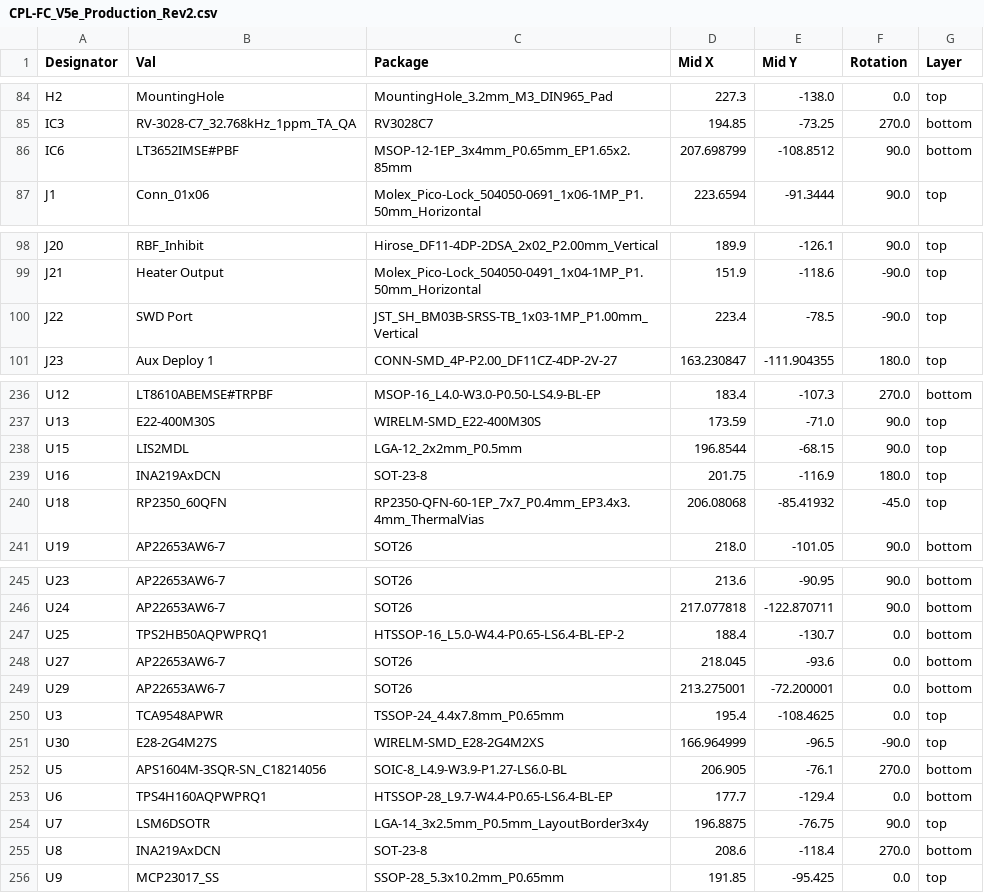
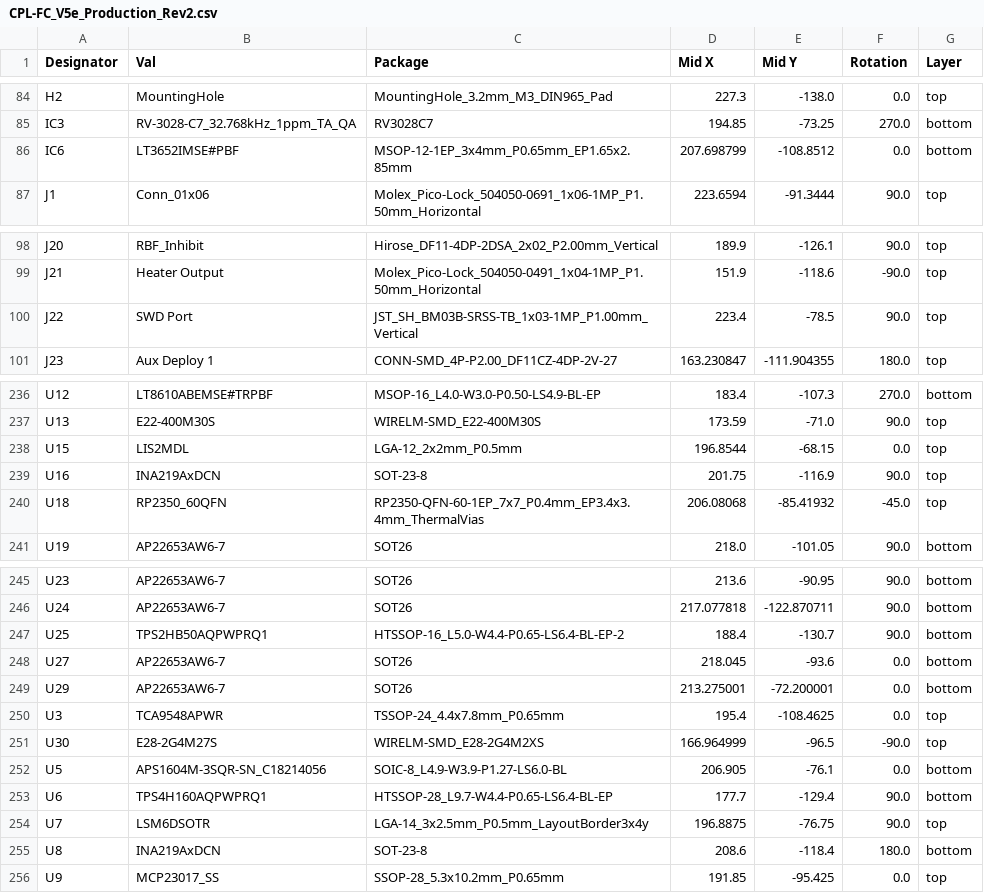
Before and after one commit to proveskit/flight_controller_board, a CSV file: FC_V5e_Production_Rev2/jlcpcb/production_files/CPL-FC_V5e_Production_Rev2.csv, drawn as a sheet; only a part is shown, gaps mark what is left out.

```diff
--- a/FC_V5e_Production_Rev2/jlcpcb/production_files/CPL-FC_V5e_Production_Rev2.csv
+++ b/FC_V5e_Production_Rev2/jlcpcb/production_files/CPL-FC_V5e_Production_Rev2.csv
@@ -85,3 +85,3 @@ H2,MountingHole,MountingHole_3.2mm_M3_DIN965_Pad,227.3,-138.0,0.0,top
 IC3,RV-3028-C7_32.768kHz_1ppm_TA_QA,RV3028C7,194.85,-73.25,270.0,bottom
-IC6,LT3652IMSE#PBF,MSOP-12-1EP_3x4mm_P0.65mm_EP1.65x2.85mm,207.698799,-108.8512,90.0,bottom
+IC6,LT3652IMSE#PBF,MSOP-12-1EP_3x4mm_P0.65mm_EP1.65x2.85mm,207.698799,-108.8512,0.0,bottom
 J1,Conn_01x06,Molex_Pico-Lock_504050-0691_1x06-1MP_P1.50mm_Horizontal,223.6594,-91.3444,90.0,top
@@ -99,3 +99,3 @@ J20,RBF_Inhibit,Hirose_DF11-4DP-2DSA_2x02_P2.00mm_Vertical,189.9,-126.1,90.0,top
 J21,Heater Output,Molex_Pico-Lock_504050-0491_1x04-1MP_P1.50mm_Horizontal,151.9,-118.6,-90.0,top
-J22,SWD Port,JST_SH_BM03B-SRSS-TB_1x03-1MP_P1.00mm_Vertical,223.4,-78.5,-90.0,top
+J22,SWD Port,JST_SH_BM03B-SRSS-TB_1x03-1MP_P1.00mm_Vertical,223.4,-78.5,90.0,top
 J23,Aux Deploy 1,CONN-SMD_4P-P2.00_DF11CZ-4DP-2V-27,163.230847,-111.904355,180.0,top
@@ -237,4 +237,4 @@ U12,LT8610ABEMSE#TRPBF,MSOP-16_L4.0-W3.0-P0.50-LS4.9-BL-EP,183.4,-107.3,270.0,bo
 U13,E22-400M30S,WIRELM-SMD_E22-400M30S,173.59,-71.0,90.0,top
-U15,LIS2MDL,LGA-12_2x2mm_P0.5mm,196.8544,-68.15,90.0,top
-U16,INA219AxDCN,SOT-23-8,201.75,-116.9,180.0,top
+U15,LIS2MDL,LGA-12_2x2mm_P0.5mm,196.8544,-68.15,0.0,top
+U16,INA219AxDCN,SOT-23-8,201.75,-116.9,90.0,top
 U18,RP2350_60QFN,RP2350-QFN-60-1EP_7x7_P0.4mm_EP3.4x3.4mm_ThermalVias,206.08068,-85.41932,-45.0,top
@@ -246,3 +246,3 @@ U23,AP22653AW6-7,SOT26,213.6,-90.95,90.0,bottom
 U24,AP22653AW6-7,SOT26,217.077818,-122.870711,90.0,bottom
-U25,TPS2HB50AQPWPRQ1,HTSSOP-16_L5.0-W4.4-P0.65-LS6.4-BL-EP-2,188.4,-130.7,0.0,bottom
+U25,TPS2HB50AQPWPRQ1,HTSSOP-16_L5.0-W4.4-P0.65-LS6.4-BL-EP-2,188.4,-130.7,90.0,bottom
 U27,AP22653AW6-7,SOT26,218.045,-93.6,0.0,bottom
@@ -251,6 +251,6 @@ U3,TCA9548APWR,TSSOP-24_4.4x7.8mm_P0.65mm,195.4,-108.4625,0.0,top
 U30,E28-2G4M27S,WIRELM-SMD_E28-2G4M2XS,166.964999,-96.5,-90.0,top
-U5,APS1604M-3SQR-SN_C18214056,SOIC-8_L4.9-W3.9-P1.27-LS6.0-BL,206.905,-76.1,270.0,bottom
-U6,TPS4H160AQPWPRQ1,HTSSOP-28_L9.7-W4.4-P0.65-LS6.4-BL-EP,177.7,-129.4,0.0,bottom
+U5,APS1604M-3SQR-SN_C18214056,SOIC-8_L4.9-W3.9-P1.27-LS6.0-BL,206.905,-76.1,0.0,bottom
+U6,TPS4H160AQPWPRQ1,HTSSOP-28_L9.7-W4.4-P0.65-LS6.4-BL-EP,177.7,-129.4,90.0,bottom
 U7,LSM6DSOTR,LGA-14_3x2.5mm_P0.5mm_LayoutBorder3x4y,196.8875,-76.75,90.0,top
-U8,INA219AxDCN,SOT-23-8,208.6,-118.4,270.0,bottom
+U8,INA219AxDCN,SOT-23-8,208.6,-118.4,180.0,bottom
 U9,MCP23017_SS,SSOP-28_5.3x10.2mm_P0.65mm,191.85,-95.425,0.0,top
```
Also changed, not shown: 4 other files.
